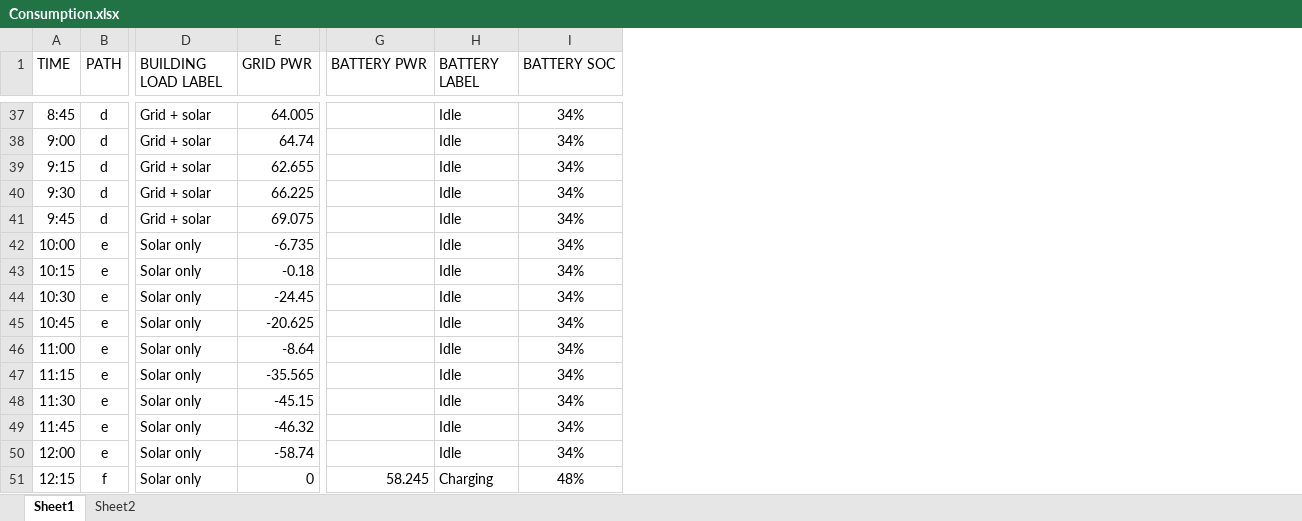
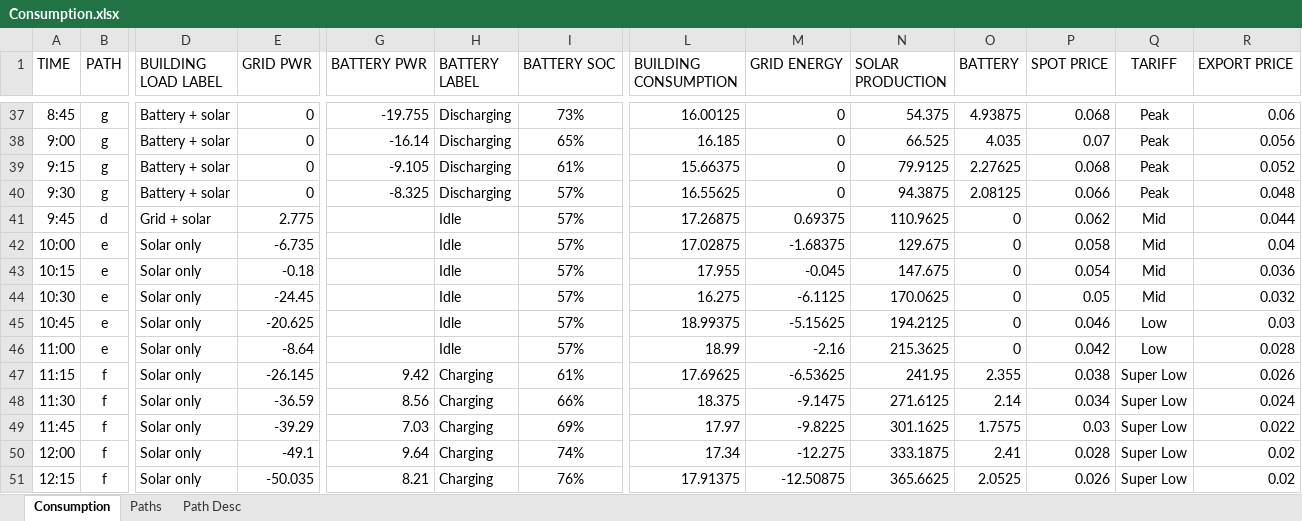
Before and after one commit to pdorey/energy_monitor, an Excel workbook: Consumption.xlsx, sheet Consumption, drawn as a sheet; only a part is shown, gaps mark what is left out; values as stored, in another font and other column widths than the file's, no borders; conditional formats not drawn; the diff covers the shown part only; the diff names each change by its address in the sheet, - before the commit and + after, or states it on an @@ line.

Commit message:
EnergyFlow diagram changes

```diff
--- a/Consumption.xlsx (sheet Consumption)
+++ b/Consumption.xlsx (sheet Consumption)
-sheet tab: Sheet1
+sheet tab: Consumption
-sheet tab: Sheet2
+sheet tab: Paths
+sheet tab: Path Desc
+column L (BUILDING CONSUMPTION), rows 37-51: 16.00125 | 16.185 | 15.66375 | 16.55625 | 17.26875 | 17.02875 | 17.955 | 16.275 | 18.99375 | 18.99 | 17.69625 | 18.375 | 17.97 | 17.34 | 17.91375
+column M (GRID ENERGY), rows 37-51: 0 | 0 | 0 | 0 | 0.69375 | -1.68375 | -0.045 | -6.1125 | -5.15625 | -2.16 | -6.53625 | -9.1475 | -9.8225 | -12.275 | -12.50875
+column N (SOLAR PRODUCTION), rows 37-51: 54.375 | 66.525 | 79.9125 | 94.3875 | 110.9625 | 129.675 | 147.675 | 170.0625 | 194.2125 | 215.3625 | 241.95 | 271.6125 | 301.1625 | 333.1875 | 365.6625
+column O (BATTERY), rows 37-51: 4.93875 | 4.035 | 2.27625 | 2.08125 | 0 | 0 | 0 | 0 | 0 | 0 | 2.355 | 2.14 | 1.7575 | 2.41 | 2.0525
+column P (SPOT PRICE), rows 37-51: 0.068 | 0.07 | 0.068 | 0.066 | 0.062 | 0.058 | 0.054 | 0.05 | 0.046 | 0.042 | 0.038 | 0.034 | 0.03 | 0.028 | 0.026
+column Q (TARIFF), rows 37-51: Peak | Peak | Peak | Peak | Mid | Mid | Mid | Mid | Low | Low | Super Low | Super Low | Super Low | Super Low | Super Low
+column R (EXPORT PRICE), rows 37-51: 0.06 | 0.056 | 0.052 | 0.048 | 0.044 | 0.04 | 0.036 | 0.032 | 0.03 | 0.028 | 0.026 | 0.024 | 0.022 | 0.02 | 0.02
-B37:B40 (PATH): d
+B37:B40 (PATH): g
-D37:D40 (BUILDING LOAD LABEL): Grid + solar
+D37:D40 (BUILDING LOAD LABEL): Battery + solar
-E37 (GRID PWR): 64.005
+E37 (GRID PWR): 0
-G37 (BATTERY PWR): (empty)
+G37 (BATTERY PWR): -19.755
-H37:H40 (BATTERY LABEL): Idle
+H37:H40 (BATTERY LABEL): Discharging
-I37 (BATTERY SOC): 34%
+I37 (BATTERY SOC): 73%
-E38 (GRID PWR): 64.74
+E38 (GRID PWR): 0
-G38 (BATTERY PWR): (empty)
+G38 (BATTERY PWR): -16.14
-I38 (BATTERY SOC): 34%
+I38 (BATTERY SOC): 65%
-E39 (GRID PWR): 62.655
+E39 (GRID PWR): 0
-G39 (BATTERY PWR): (empty)
+G39 (BATTERY PWR): -9.105
-I39 (BATTERY SOC): 34%
+I39 (BATTERY SOC): 61%
-E40 (GRID PWR): 66.225
+E40 (GRID PWR): 0
-G40 (BATTERY PWR): (empty)
+G40 (BATTERY PWR): -8.325
-I40:I46 (BATTERY SOC): 34%
+I40:I46 (BATTERY SOC): 57%
-E41 (GRID PWR): 69.075
+E41 (GRID PWR): 2.775
-B47:B50 (PATH): e
+B47:B50 (PATH): f
-E47 (GRID PWR): -35.565
+E47 (GRID PWR): -26.145
-G47 (BATTERY PWR): (empty)
+G47 (BATTERY PWR): 9.42
-H47:H50 (BATTERY LABEL): Idle
+H47:H50 (BATTERY LABEL): Charging
-I47 (BATTERY SOC): 34%
+I47 (BATTERY SOC): 61%
-E48 (GRID PWR): -45.15
+E48 (GRID PWR): -36.59
-G48 (BATTERY PWR): (empty)
+G48 (BATTERY PWR): 8.56
-I48 (BATTERY SOC): 34%
+I48 (BATTERY SOC): 66%
-E49 (GRID PWR): -46.32
+E49 (GRID PWR): -39.29
-G49 (BATTERY PWR): (empty)
+G49 (BATTERY PWR): 7.03
-I49 (BATTERY SOC): 34%
+I49 (BATTERY SOC): 69%
-E50 (GRID PWR): -58.74
+E50 (GRID PWR): -49.1
-G50 (BATTERY PWR): (empty)
+G50 (BATTERY PWR): 9.64
-I50 (BATTERY SOC): 34%
+I50 (BATTERY SOC): 74%
-E51 (GRID PWR): 0
+E51 (GRID PWR): -50.035
-G51 (BATTERY PWR): 58.245
+G51 (BATTERY PWR): 8.21
-I51 (BATTERY SOC): 48%
+I51 (BATTERY SOC): 76%
```
Also changed, not shown: 262 edited cells elsewhere in this sheet, formulas that keep their value, 4 other files.
